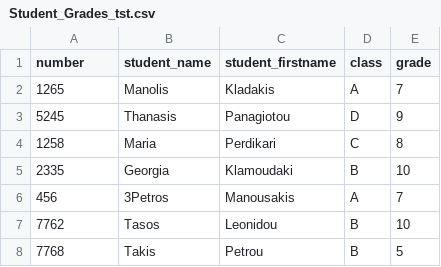
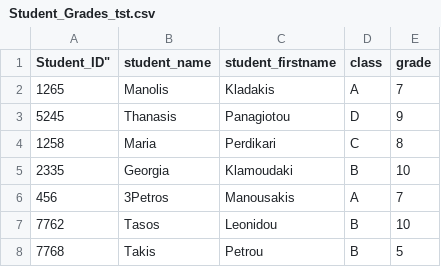
Before and after one commit to SpyrosGianno/Apache_Spark_Lesson_code, a CSV file: Student_Grades_tst.csv, drawn as a sheet.

Commit message:
Update Student_Grades_tst.csv

```diff
--- a/Student_Grades_tst.csv
+++ b/Student_Grades_tst.csv
@@ -1,2 +1,2 @@
-number,student_name,student_firstname,class,grade
+Student_ID",student_name,student_firstname,class,grade
 1265,Manolis,Kladakis,A,7
```
